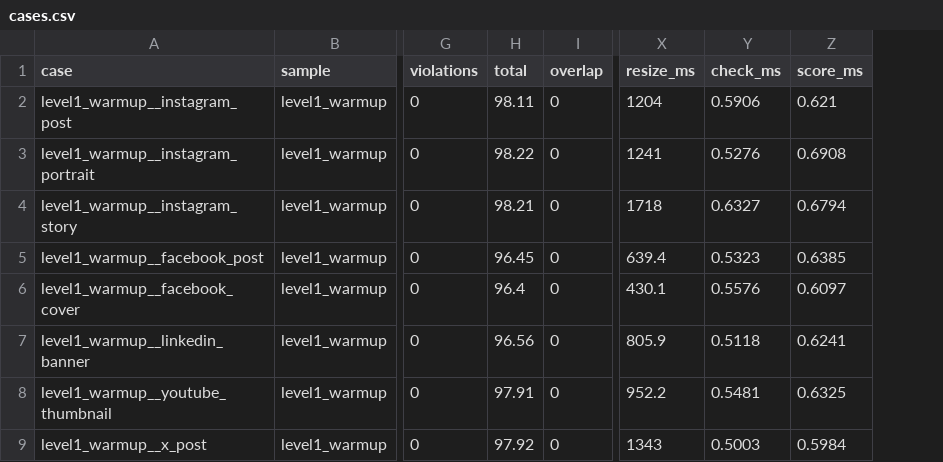
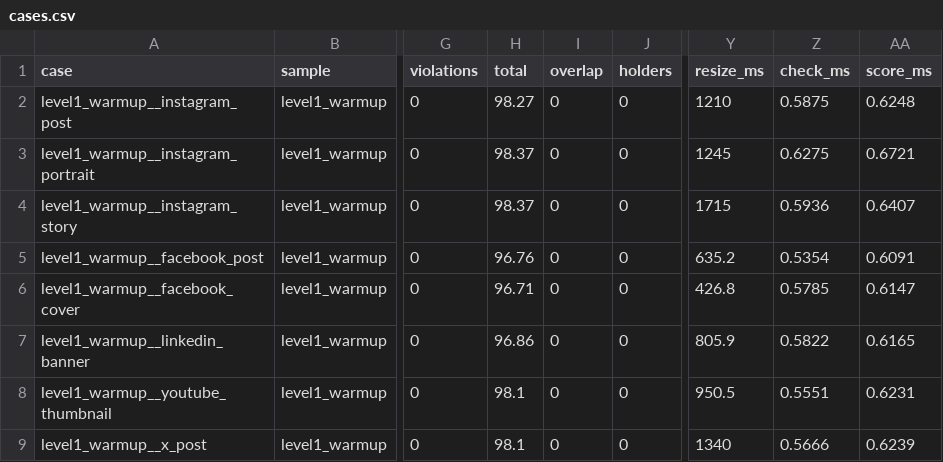
Before and after one commit to tailsgit/chameleon, a CSV file: eval/results/cases.csv, drawn as a sheet; only a part is shown, gaps mark what is left out; addresses are those after the commit; the diff covers the shown part only; the diff names each change by its address in the sheet, - before the commit and + after, or states it on an @@ line.

```diff
--- a/eval/results/cases.csv
+++ b/eval/results/cases.csv
+column J (holders), rows 2-9: all 0
-H2 (total): 98.11
+H2 (total): 98.27
-Y2 (resize_ms): 1204
+Y2 (resize_ms): 1210
-Z2 (check_ms): 0.5906
+Z2 (check_ms): 0.5875
-AA2 (score_ms): 0.621
+AA2 (score_ms): 0.6248
-H3 (total): 98.22
+H3 (total): 98.37
-Y3 (resize_ms): 1241
+Y3 (resize_ms): 1245
-Z3 (check_ms): 0.5276
+Z3 (check_ms): 0.6275
-AA3 (score_ms): 0.6908
+AA3 (score_ms): 0.6721
-H4 (total): 98.21
+H4 (total): 98.37
-Y4 (resize_ms): 1718
+Y4 (resize_ms): 1715
-Z4 (check_ms): 0.6327
+Z4 (check_ms): 0.5936
-AA4 (score_ms): 0.6794
+AA4 (score_ms): 0.6407
-H5 (total): 96.45
+H5 (total): 96.76
-Y5 (resize_ms): 639.4
+Y5 (resize_ms): 635.2
-Z5 (check_ms): 0.5323
+Z5 (check_ms): 0.5354
-AA5 (score_ms): 0.6385
+AA5 (score_ms): 0.6091
-H6 (total): 96.4
+H6 (total): 96.71
-Y6 (resize_ms): 430.1
+Y6 (resize_ms): 426.8
-Z6 (check_ms): 0.5576
+Z6 (check_ms): 0.5785
-AA6 (score_ms): 0.6097
+AA6 (score_ms): 0.6147
-H7 (total): 96.56
+H7 (total): 96.86
-Z7 (check_ms): 0.5118
+Z7 (check_ms): 0.5822
-AA7 (score_ms): 0.6241
+AA7 (score_ms): 0.6165
-H8 (total): 97.91
+H8 (total): 98.1
-Y8 (resize_ms): 952.2
+Y8 (resize_ms): 950.5
-Z8 (check_ms): 0.5481
+Z8 (check_ms): 0.5551
-AA8 (score_ms): 0.6325
+AA8 (score_ms): 0.6231
-H9 (total): 97.92
+H9 (total): 98.1
-Y9 (resize_ms): 1343
+Y9 (resize_ms): 1340
-Z9 (check_ms): 0.5003
+Z9 (check_ms): 0.5666
-AA9 (score_ms): 0.5984
+AA9 (score_ms): 0.6239
```
Also changed, not shown: 146 edited cells elsewhere in this file, eval/results/crello-dev/cases.csv, 5 other files.
